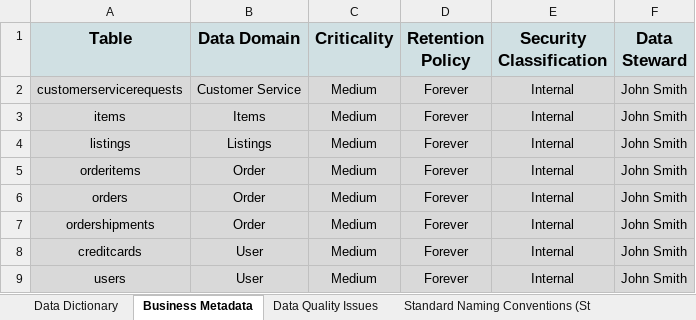
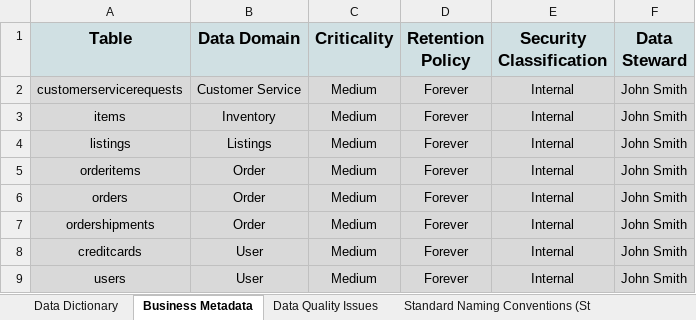
Before and after one commit to Polyhistor/Sneaker-Park-Data-Governance-Project, an Excel workbook: Copy of SneakerPark Templates.xlsx, sheet Business Metadata, drawn as a sheet; values as stored, in another font and other column widths than the file's, no borders; the diff names each change by its address in the sheet, - before the commit and + after, or states it on an @@ line.

```diff
--- a/Copy of SneakerPark Templates.xlsx (sheet Business Metadata)
+++ b/Copy of SneakerPark Templates.xlsx (sheet Business Metadata)
-B3 (Data Domain): Items
+B3 (Data Domain): Inventory
```
Also changed, not shown: sheet Data Dictionary, sheet Data Quality Issues.
